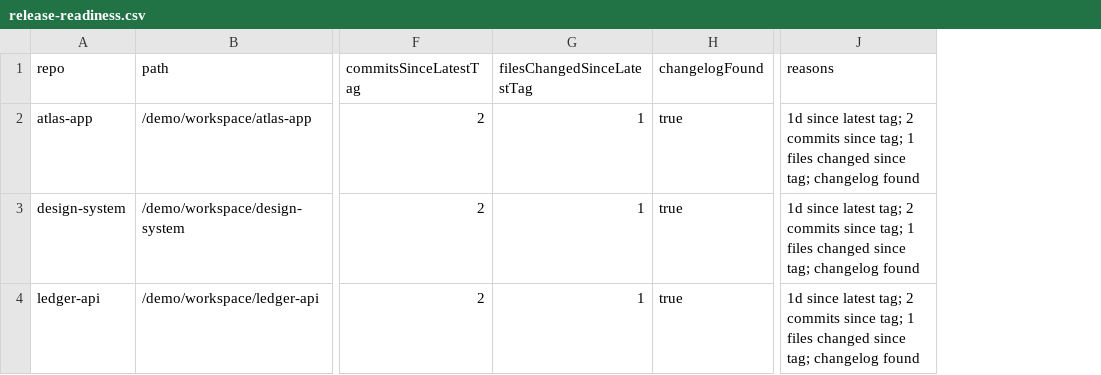
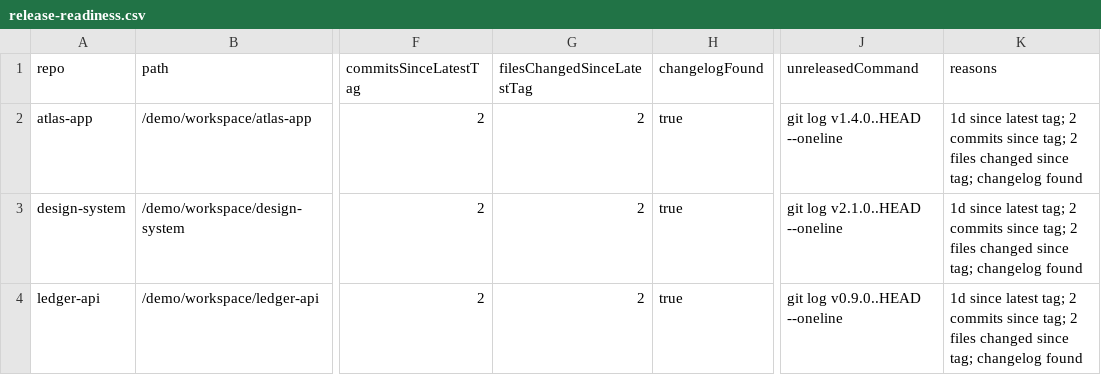
Before and after one commit to jdelaire/project-watcher, a CSV file: docs/demo/csv/release-readiness.csv, drawn as a sheet; only a part is shown, gaps mark what is left out; addresses are those after the commit; the diff names each change by its address in the sheet, - before the commit and + after, or states it on an @@ line.

Commit message:
Add unreleased work summaries

```diff
--- a/docs/demo/csv/release-readiness.csv
+++ b/docs/demo/csv/release-readiness.csv
+column J (unreleasedCommand), rows 2-4: git log v1.4.0..HEAD --oneline | git log v2.1.0..HEAD --oneline | git log v0.9.0..HEAD --oneline
-G2:G4 (filesChangedSinceLatestTag): 1
+G2:G4 (filesChangedSinceLatestTag): 2
-K2:K4 (reasons): …since tag; 1 files changed…
+K2:K4 (reasons): …since tag; 2 files changed…
```
Also changed, not shown: docs/demo/csv/repositories.csv, 12 other files.
